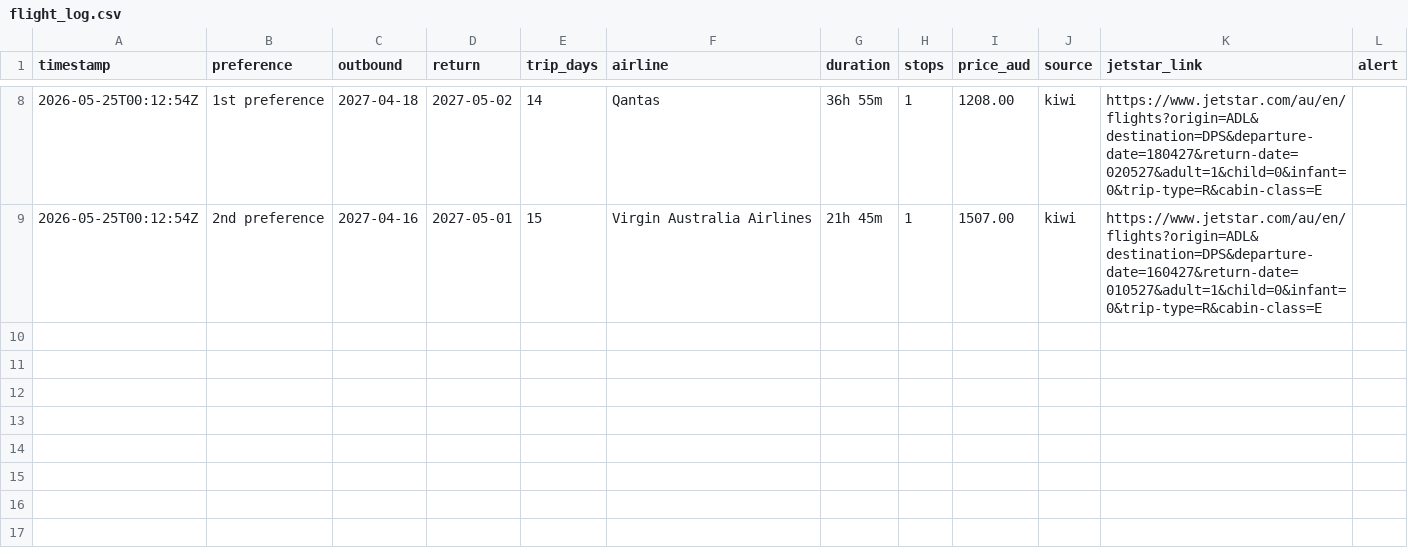
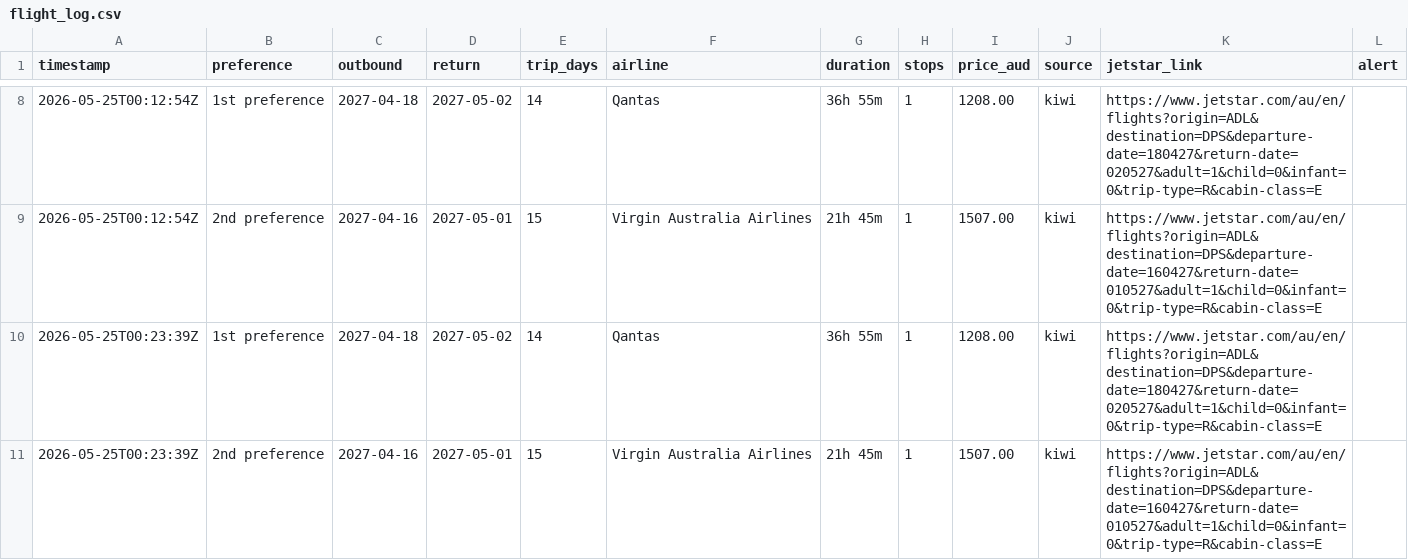
Before and after one commit to ashrleahy/FlightTracker2, a CSV file: flight_log.csv, drawn as a sheet; only a part is shown, gaps mark what is left out; the diff names each change by its address in the sheet, - before the commit and + after, or states it on an @@ line.

```diff
--- a/flight_log.csv
+++ b/flight_log.csv
+row 10: 2026-05-25T00:23:39Z | 1st preference | 2027-04-18 | 2027-05-02 | 14 | Qantas | 36h 55m | 1 | 1208.00 | kiwi | https://www.jetstar.com/au/en/flights?origin=ADL&destination=DPS&departure-date=180427&return-date=020527&adult=1&child=0&infant=0&trip-type=R&cabin-class=E
+row 11: 2026-05-25T00:23:39Z | 2nd preference | 2027-04-16 | 2027-05-01 | 15 | Virgin Australia Airlines | 21h 45m | 1 | 1507.00 | kiwi | https://www.jetstar.com/au/en/flights?origin=ADL&destination=DPS&departure-date=160427&return-date=010527&adult=1&child=0&infant=0&trip-type=R&cabin-class=E
```
Also changed, not shown: 1 other file.
